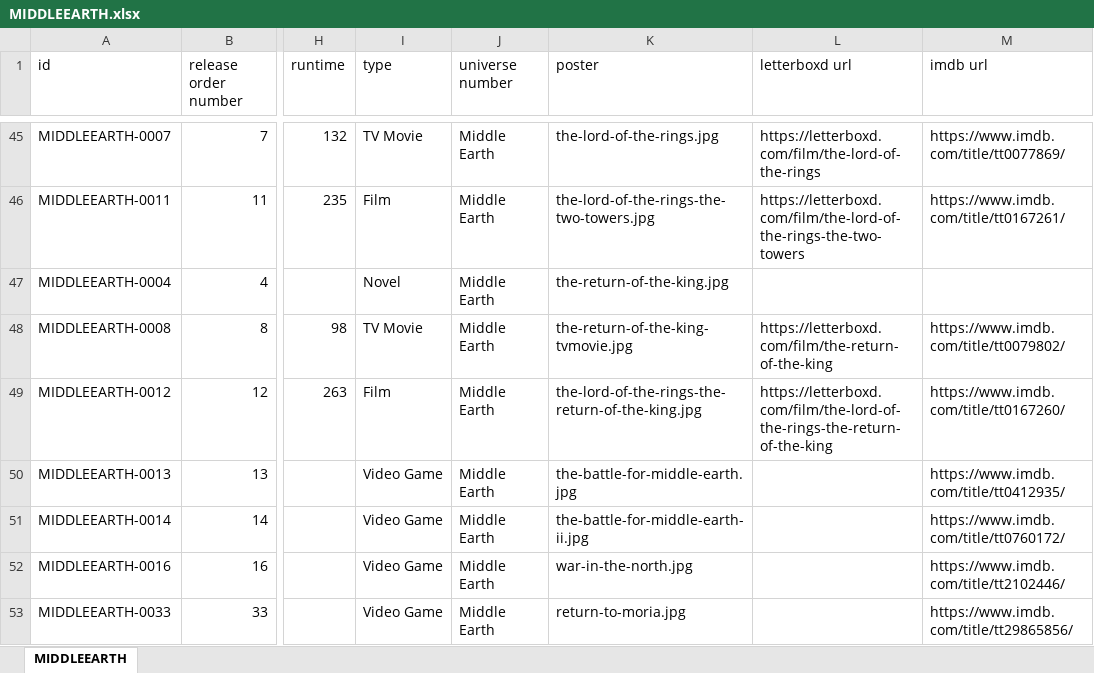
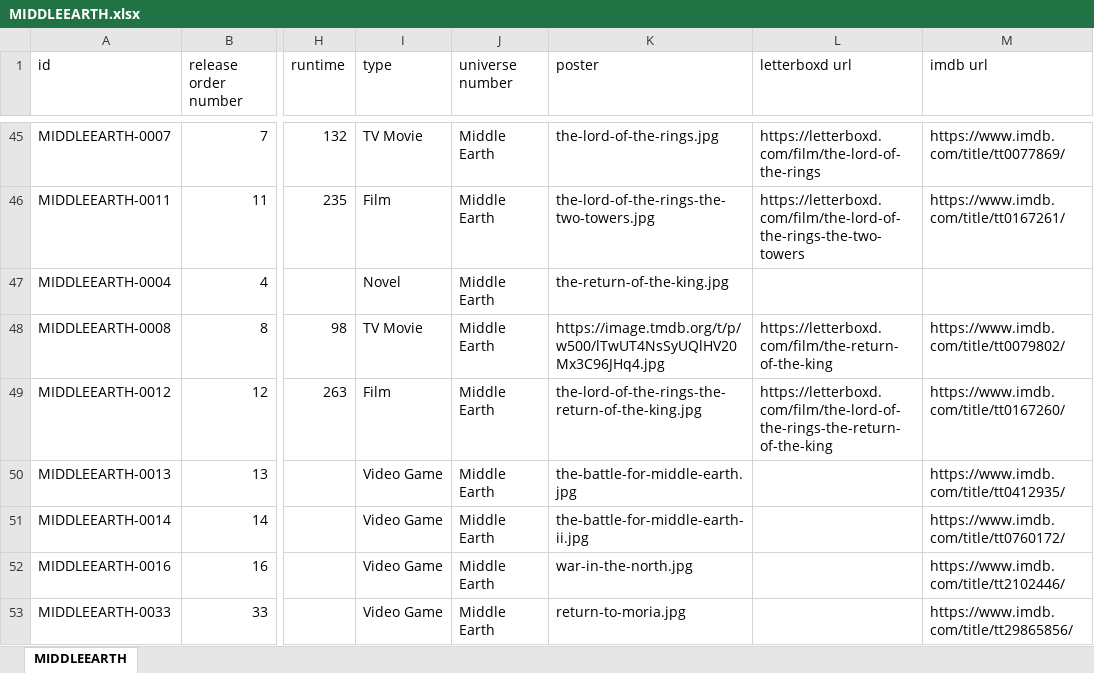
Before and after one commit to Arnixen/The-Canon-Catalog, an Excel workbook: MIDDLEEARTH.xlsx, sheet MIDDLEEARTH, drawn as a sheet; only a part is shown, gaps mark what is left out; values as stored, in another font and other column widths than the file's, no borders; the diff names each change by its address in the sheet, - before the commit and + after, or states it on an @@ line.

```diff
--- a/MIDDLEEARTH.xlsx (sheet MIDDLEEARTH)
+++ b/MIDDLEEARTH.xlsx (sheet MIDDLEEARTH)
-K48 (poster): the-return-of-the-king-tvmovie.jpg
+K48 (poster): https://image.tmdb.org/t/p/w500/lTwUT4NsSyUQlHV20Mx3C96JHq4.jpg
```
Also changed, not shown: MCU.xlsx, STARWARS.xlsx, 3 other files.
